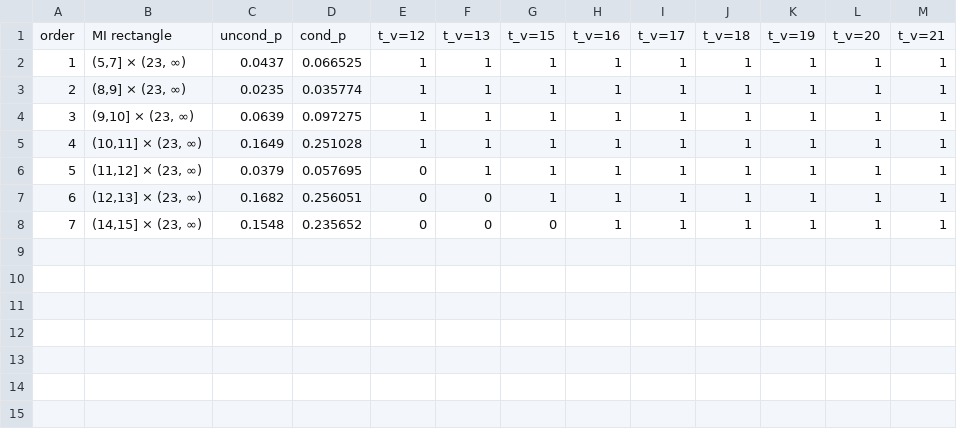
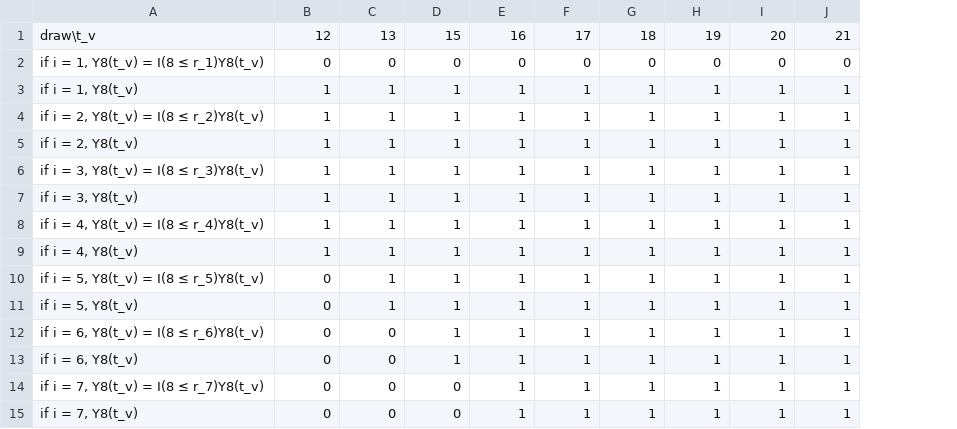
Before and after one commit to JerryLiuMY/Interval_Censor, a CSV file: I_Tables/I8.csv, drawn as a sheet; only a part is shown; removed rows and columns are numbered as before the commit, all else as after; rows hold the shown columns only; the diff names each change by its address in the sheet, - before the commit and + after, or states it on an @@ line.

```diff
--- a/I_Tables/I8.csv
+++ b/I_Tables/I8.csv
-column A, rows 2-8: 1 | 2 | 3 | 4 | 5 | 6 | 7
-column B, rows 2-8: (5,7] × (23, ∞) | (8,9] × (23, ∞) | (9,10] × (23, ∞) | (10,11] × (23, ∞) | (11,12] × (23, ∞) | (12,13] × (23, ∞) | (14,15] × (23, ∞)
-column C, rows 2-8: 0.0437 | 0.0235 | 0.0639 | 0.1649 | 0.0379 | 0.1682 | 0.1548
-column D, rows 2-8: 0.066525 | 0.035774 | 0.097275 | 0.251028 | 0.057695 | 0.256051 | 0.235652
+column A, rows 6-10: if i = 3, Y8(t_v) = I(8 ≤ r_3)Y8(t_v) | if i = 3, Y8(t_v) | if i = 4, Y8(t_v) = I(8 ≤ r_4)Y8(t_v) | if i = 4, Y8(t_v) | if i = 5, Y8(t_v) = I(8 ≤ r_5)Y8(t_v); rows 13-14: if i = 6, Y8(t_v) | if i = 7, Y8(t_v) = I(8 ≤ r_7)Y8(t_v)
-row 1: order | MI rectangle | uncond_p | cond_p | t_v=12 | t_v=13 | t_v=15 | t_v=16 | t_v=17 | t_v=18 | t_v=19 | t_v=20 | t_v=21
+row 1: draw\t_v | 12 | 13 | 15 | 16 | 17 | 18 | 19 | 20 | 21
+row 2: if i = 1, Y8(t_v) = I(8 ≤ r_1)Y8(t_v) | 0 | 0 | 0 | 0 | 0 | 0 | 0 | 0 | 0
+row 3: if i = 1, Y8(t_v) | 1 | 1 | 1 | 1 | 1 | 1 | 1 | 1 | 1
+row 4: if i = 2, Y8(t_v) = I(8 ≤ r_2)Y8(t_v) | 1 | 1 | 1 | 1 | 1 | 1 | 1 | 1 | 1
+row 5: if i = 2, Y8(t_v) | 1 | 1 | 1 | 1 | 1 | 1 | 1 | 1 | 1
+row 11: if i = 5, Y8(t_v) | 0 | 1 | 1 | 1 | 1 | 1 | 1 | 1 | 1
+row 12: if i = 6, Y8(t_v) = I(8 ≤ r_6)Y8(t_v) | 0 | 0 | 1 | 1 | 1 | 1 | 1 | 1 | 1
+row 15: if i = 7, Y8(t_v) | 0 | 0 | 0 | 1 | 1 | 1 | 1 | 1 | 1
```
Also changed, not shown: I_Tables/I12.csv, I_Tables/I15.csv, 10 other files.
